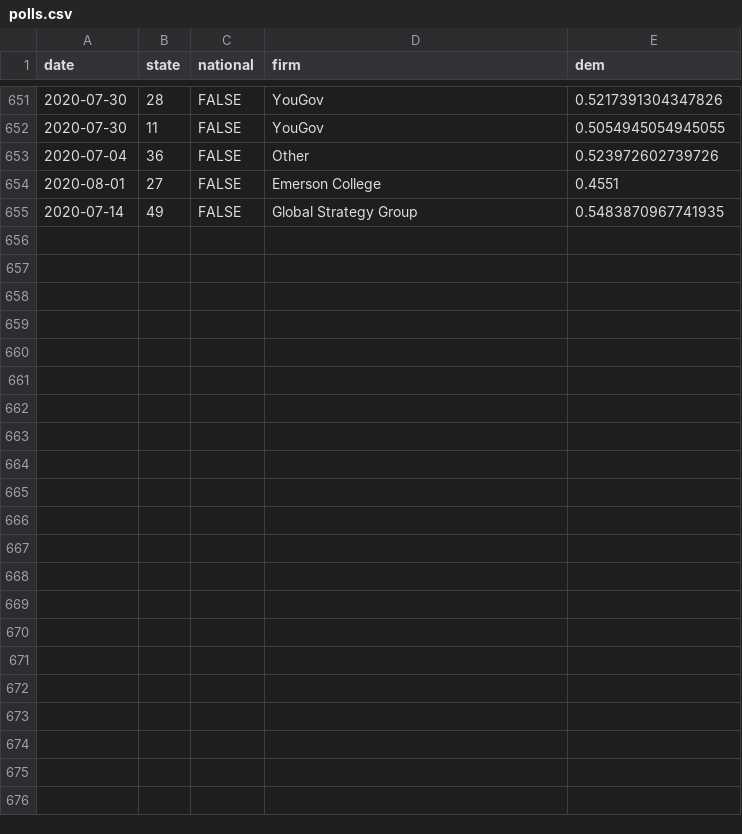
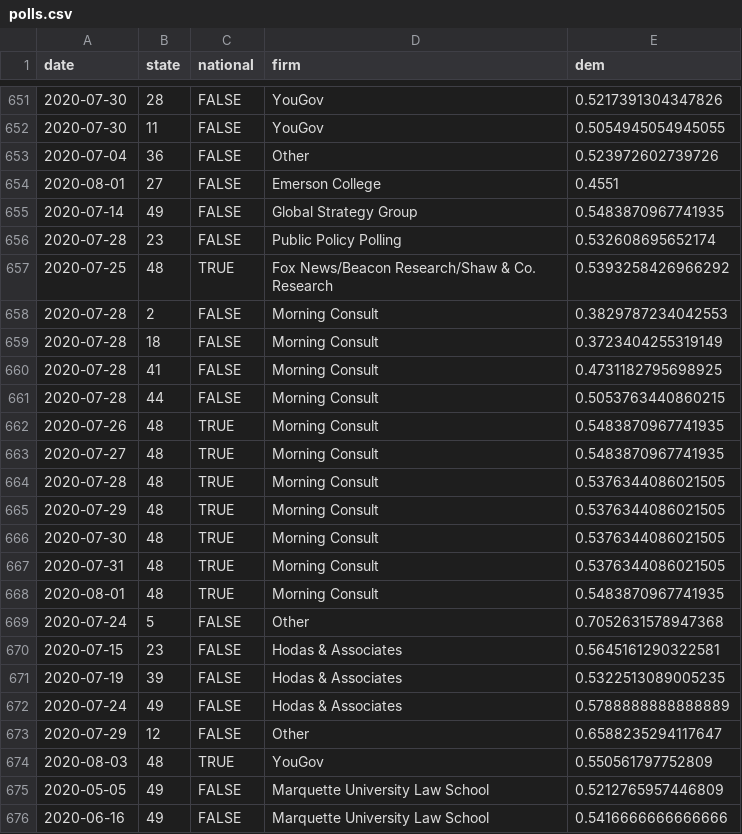
Before and after one commit to CoryMcCartan/president, a CSV file: docs/polls.csv, drawn as a sheet; only a part is shown, gaps mark what is left out.

```diff
--- a/docs/polls.csv
+++ b/docs/polls.csv
@@ -655 +655,22 @@ date,state,national,firm,dem
 2020-07-14,49,FALSE,Global Strategy Group,0.5483870967741935
+2020-07-28,23,FALSE,Public Policy Polling,0.532608695652174
+2020-07-25,48,TRUE,Fox News/Beacon Research/Shaw & Co. Research,0.5393258426966292
+2020-07-28,2,FALSE,Morning Consult,0.3829787234042553
+2020-07-28,18,FALSE,Morning Consult,0.3723404255319149
+2020-07-28,41,FALSE,Morning Consult,0.4731182795698925
+2020-07-28,44,FALSE,Morning Consult,0.5053763440860215
+2020-07-26,48,TRUE,Morning Consult,0.5483870967741935
+2020-07-27,48,TRUE,Morning Consult,0.5483870967741935
+2020-07-28,48,TRUE,Morning Consult,0.5376344086021505
+2020-07-29,48,TRUE,Morning Consult,0.5376344086021505
+2020-07-30,48,TRUE,Morning Consult,0.5376344086021505
+2020-07-31,48,TRUE,Morning Consult,0.5376344086021505
+2020-08-01,48,TRUE,Morning Consult,0.5483870967741935
+2020-07-24,5,FALSE,Other,0.7052631578947368
+2020-07-15,23,FALSE,Hodas & Associates,0.5645161290322581
+2020-07-19,39,FALSE,Hodas & Associates,0.5322513089005235
+2020-07-24,49,FALSE,Hodas & Associates,0.5788888888888889
+2020-07-29,12,FALSE,Other,0.6588235294117647
+2020-08-03,48,TRUE,YouGov,0.550561797752809
+2020-05-05,49,FALSE,Marquette University Law School,0.5212765957446809
+2020-06-16,49,FALSE,Marquette University Law School,0.5416666666666666
```
Also changed, not shown: docs/history.csv, docs/state_history.csv, 2 other files.
